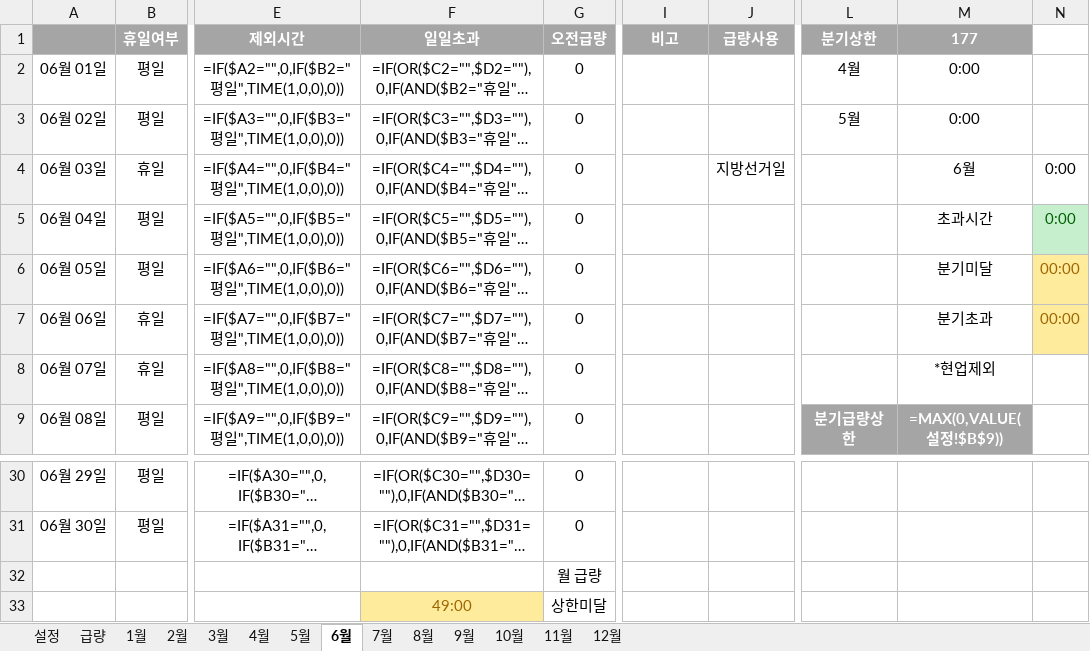
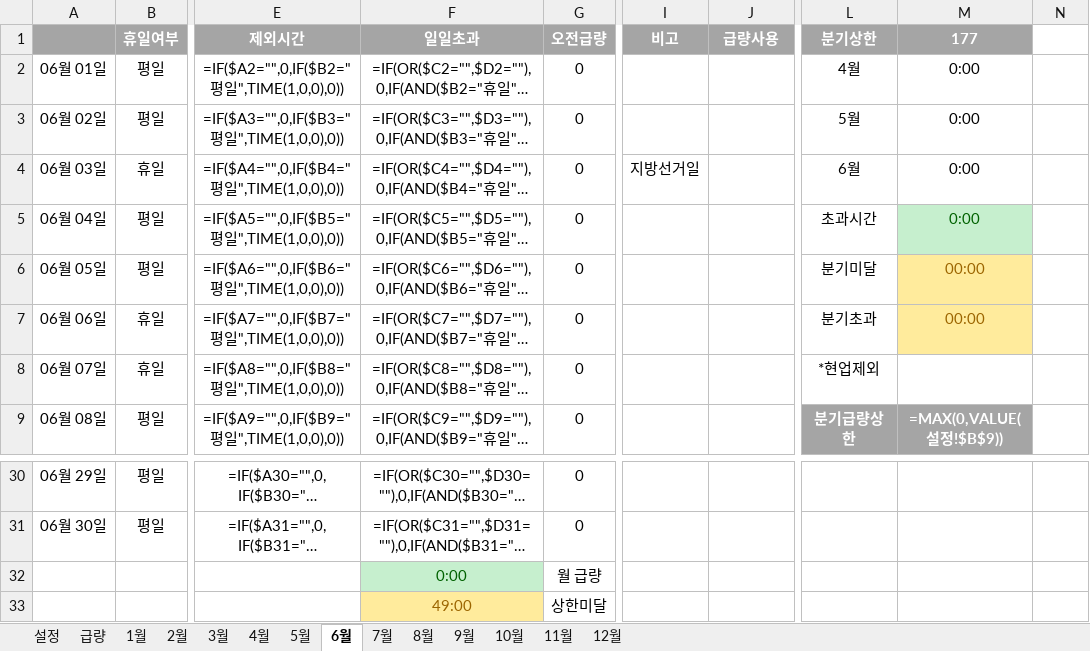
Before and after one commit to hairtaileun/overtime-calculator, an Excel workbook: 2026초과v3.3.xlsm, sheet 6월, drawn as a sheet; only a part is shown, gaps mark what is left out; long unchanged cells end in …; values as stored, in another font and other column widths than the file's, no borders; formulas without a stored value are shown as written; conditional formats not drawn; the diff names each change by its address in the sheet, - before the commit and + after, or states it on an @@ line.

```diff
--- a/2026초과v3.3.xlsm (sheet 6월)
+++ b/2026초과v3.3.xlsm (sheet 6월)
-I4 (비고): (empty)
+I4 (비고): 지방선거일
-J4 (급량사용): 지방선거일
+J4 (급량사용): (empty)
-L4 (분기상한): (empty)
+L4 (분기상한): 6월
-M4 (177): 6월
+M4 (177): 0:00
-N4:N5: 0:00
+N4:N5: (empty)
-L5 (분기상한): (empty)
+L5 (분기상한): 초과시간
-M5 (177): 초과시간
+M5 (177): 0:00
@@ M5 fill: none → #C6EFCE, text colour: black → #006100 @@
-N5 fill: #C6EFCE
+N5 fill: none
-L6 (분기상한): (empty)
+L6 (분기상한): 분기미달
-M6 (177): 분기미달
+M6 (177): 00:00
@@ M6:M7 fill: none → #FFEB9C, text colour: black → #9C6500 @@
-N6:N7: 00:00
+N6:N7: (empty)
-N6:N7 fill: #FFEB9C
+N6:N7 fill: none
-L7 (분기상한): (empty)
+L7 (분기상한): 분기초과
-M7 (177): 분기초과
+M7 (177): 00:00
-L8 (분기상한): (empty)
+L8 (분기상한): *현업제외
-M8 (177): *현업제외
+M8 (177): (empty)
-F32 (일일초과): (empty)
+F32 (일일초과): 0:00
-F32 fill: none
+F32 fill: #C6EFCE
```
Also changed, not shown: sheet 9월, sheet 12월, sheet 3월, sheet 5월, sheet 10월, sheet 2월, 5 more sheets, formulas that keep their value.
